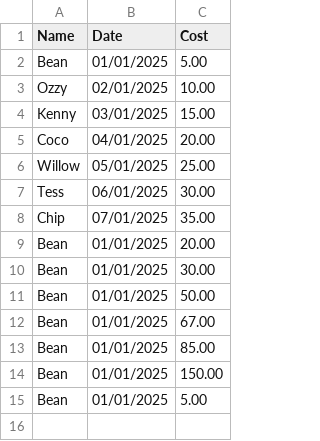
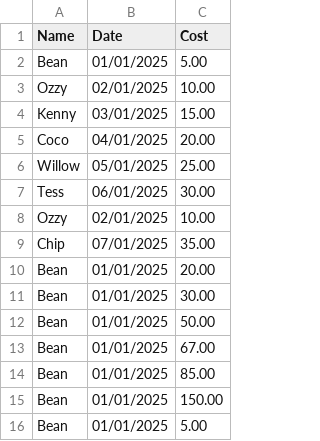
Before and after one commit to msutherland128/dog-boarding, a CSV file: files/csvfiles/test.csv, drawn as a sheet.

Commit message:
DB-004 Total Per Dog
- Completed logic in printTotalCostPerDog
- Renamed main menu option
- Added data to test files

```diff
--- a/files/csvfiles/test.csv
+++ b/files/csvfiles/test.csv
@@ -7,2 +7,3 @@ Willow,05/01/2025,25.00
 Tess,06/01/2025,30.00
+Ozzy,02/01/2025,10.00
 Chip,07/01/2025,35.00
```
Also changed, not shown: 3 other files.
